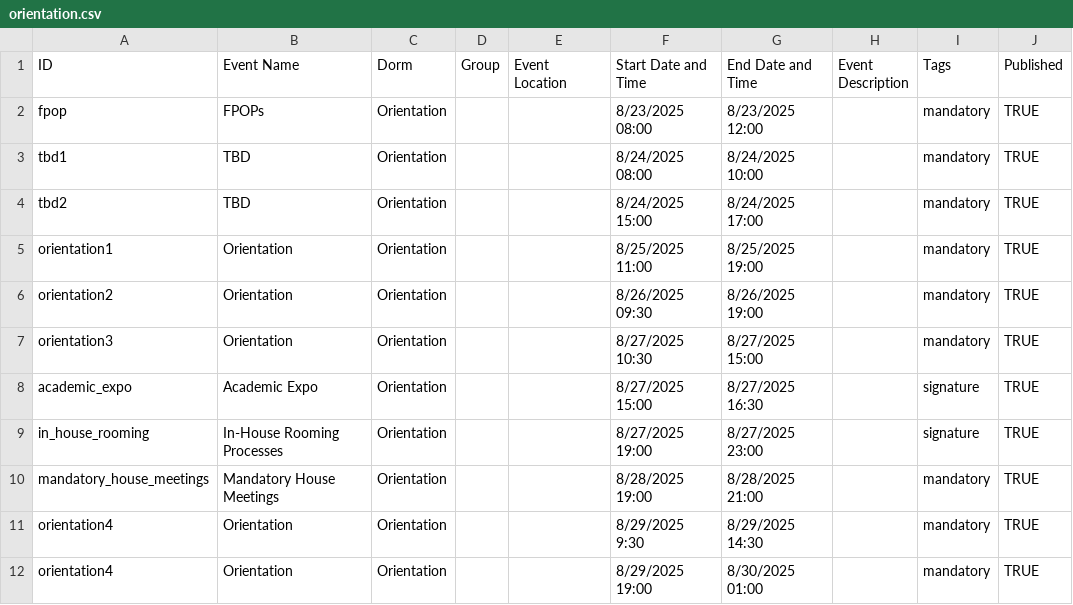
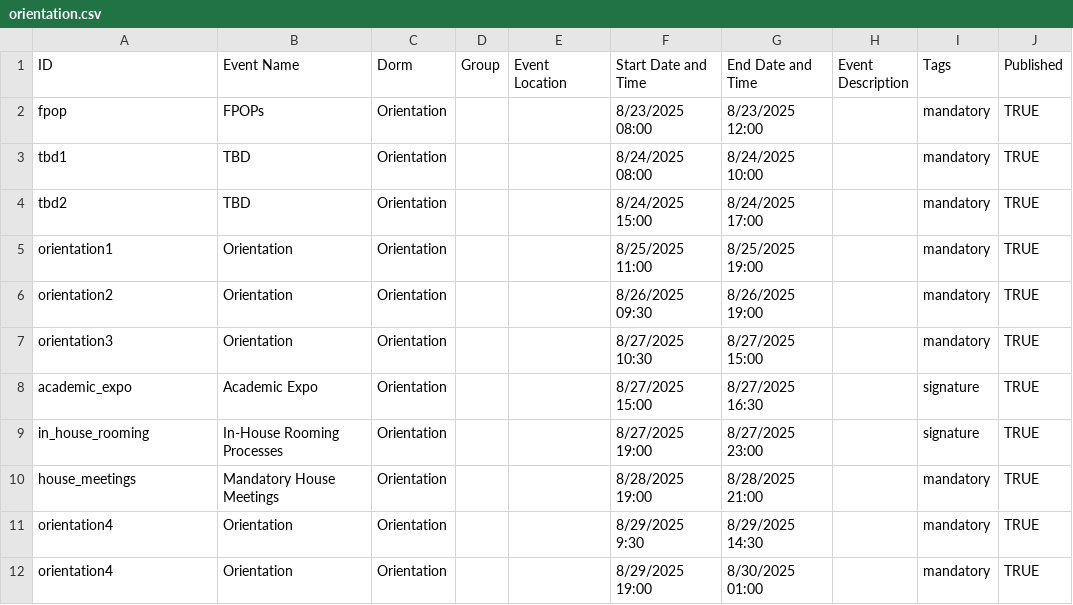
Before and after one commit to mit-dormcon/t-rex, a CSV file: events/orientation.csv, drawn as a sheet.

```diff
--- a/events/orientation.csv
+++ b/events/orientation.csv
@@ -9,3 +9,3 @@ academic_expo,Academic Expo,Orientation,,,8/27/2025 15:00,8/27/2025 16:30,,signa
 in_house_rooming,In-House Rooming Processes,Orientation,,,8/27/2025 19:00,8/27/2025 23:00,,signature,TRUE
-mandatory_house_meetings,Mandatory House Meetings,Orientation,,,8/28/2025 19:00,8/28/2025 21:00,,mandatory,TRUE
+house_meetings,Mandatory House Meetings,Orientation,,,8/28/2025 19:00,8/28/2025 21:00,,mandatory,TRUE
 orientation4,Orientation,Orientation,,,8/29/2025 9:30,8/29/2025 14:30,,mandatory,TRUE
```
Also changed, not shown: 1 other file.
